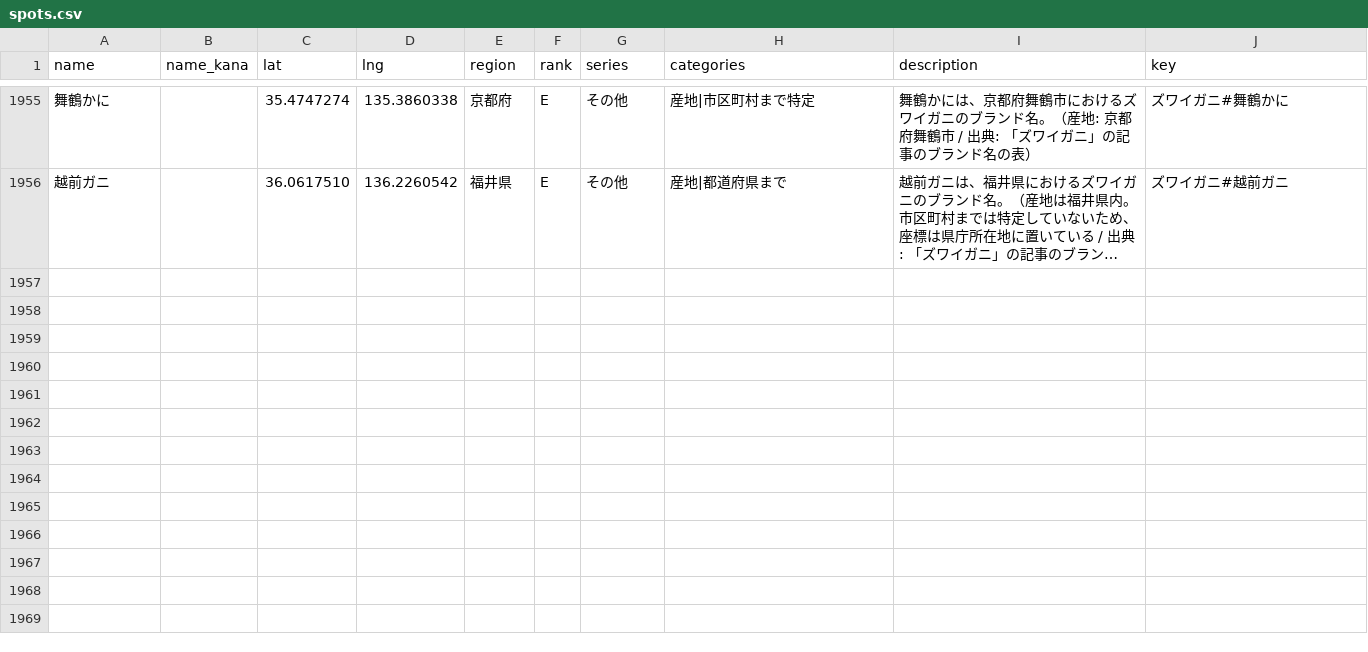
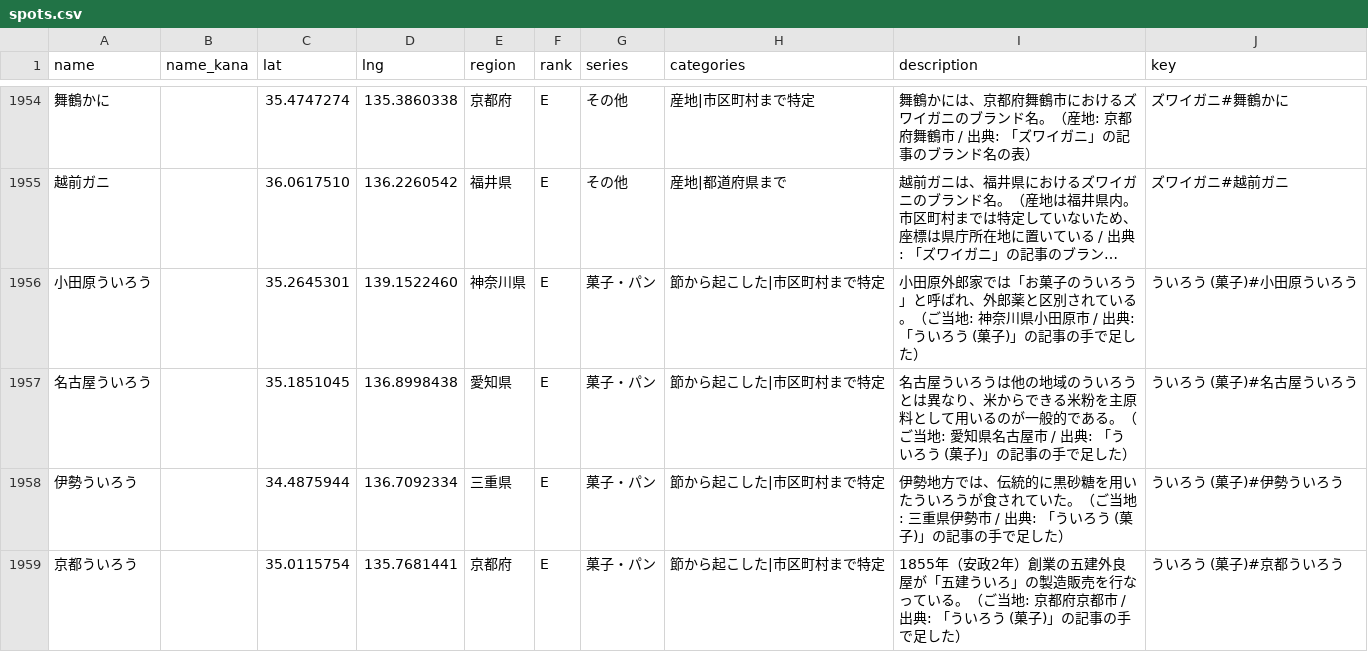
Before and after one commit to rtcode337/travel-log-data, a CSV file: gotouchi_gourmet/spots.csv, drawn as a sheet; only a part is shown, gaps mark what is left out; long unchanged cells end in …; the diff covers the shown part only; the diff names each change by its address in the sheet, - before the commit and + after, or states it on an @@ line.

```diff
--- a/gotouchi_gourmet/spots.csv
+++ b/gotouchi_gourmet/spots.csv
+row 1956: 小田原ういろう |  | 35.2645301 | 139.1522460 | 神奈川県 | E | 菓子・パン | 節から起こした|市区町村まで特定 | 小田原外郎家では「お菓子のういろう」と呼ばれ、外郎薬と区別されている。（ご当地: 神奈川県小田原市 / 出典: 「ういろう (菓子)」の記事の手で足した） | ういろう (菓子)#小田原ういろう
+row 1957: 名古屋ういろう |  | 35.1851045 | 136.8998438 | 愛知県 | E | 菓子・パン | 節から起こした|市区町村まで特定 | 名古屋ういろうは他の地域のういろうとは異なり、米からできる米粉を主原料として用いるのが一般的である。（ご当地: 愛知県名古屋市 / 出典: 「ういろう (菓子)」の記事の手で足した） | ういろう (菓子)#名古屋ういろう
+row 1958: 伊勢ういろう |  | 34.4875944 | 136.7092334 | 三重県 | E | 菓子・パン | 節から起こした|市区町村まで特定 | 伊勢地方では、伝統的に黒砂糖を用いたういろうが食されていた。（ご当地: 三重県伊勢市 / 出典: 「ういろう (菓子)」の記事の手で足した） | ういろう (菓子)#伊勢ういろう
+row 1959: 京都ういろう |  | 35.0115754 | 135.7681441 | 京都府 | E | 菓子・パン | 節から起こした|市区町村まで特定 | 1855年（安政2年）創業の五建外良屋が「五建ういろ」の製造販売を行なっている。（ご当地: 京都府京都市 / 出典: 「ういろう (菓子)」の記事の手で足した） | ういろう (菓子)#京都ういろう
```
Also changed, not shown: 3 added rows, 1 removed row and 2 edited cells elsewhere in this file, gotouchi_gourmet/evidence.csv, 4 other files.
